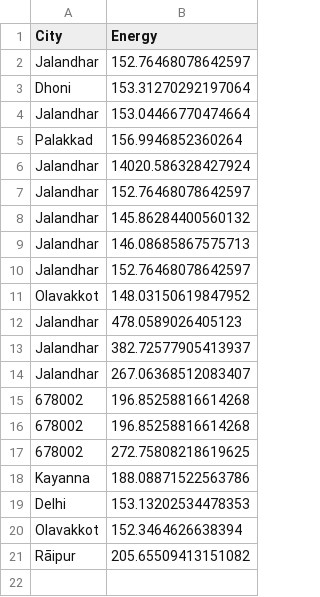
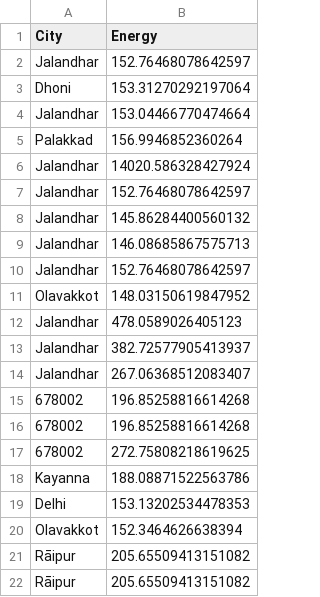
Before and after one commit to arjun-1002/smart-energy-optimization, a CSV file: history.csv, drawn as a sheet.

Commit message:
Final changes before push

```diff
--- a/history.csv
+++ b/history.csv
@@ -21 +21,2 @@ Olavakkot,152.3464626638394
 Rāipur,205.65509413151082
+Rāipur,205.65509413151082
```
